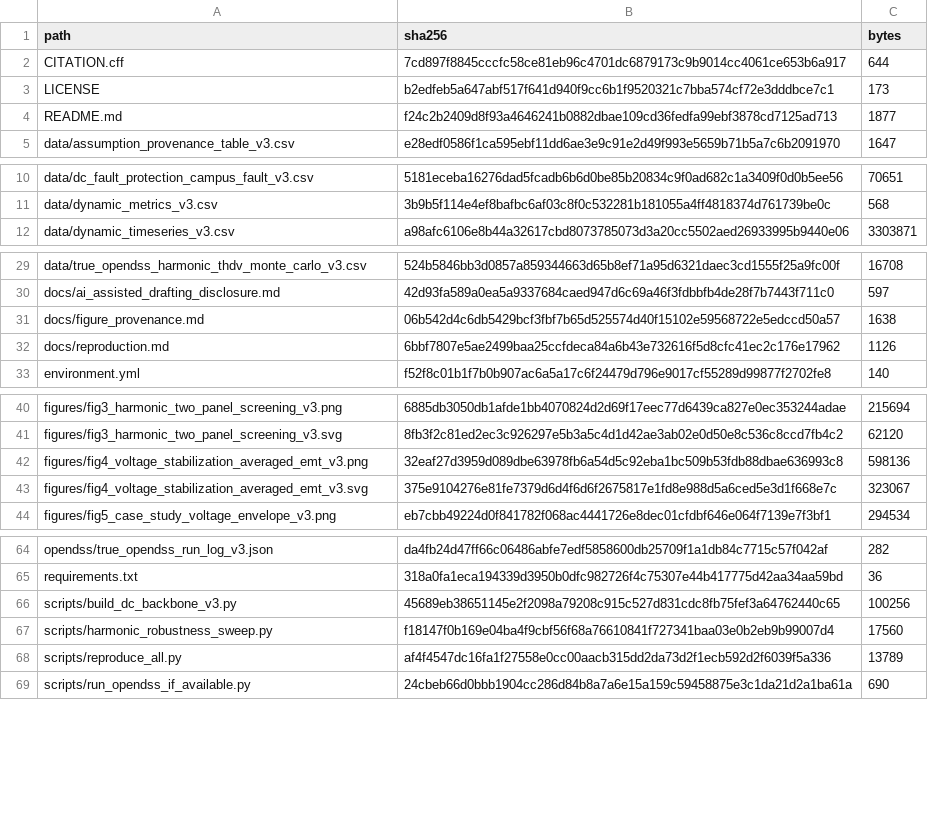
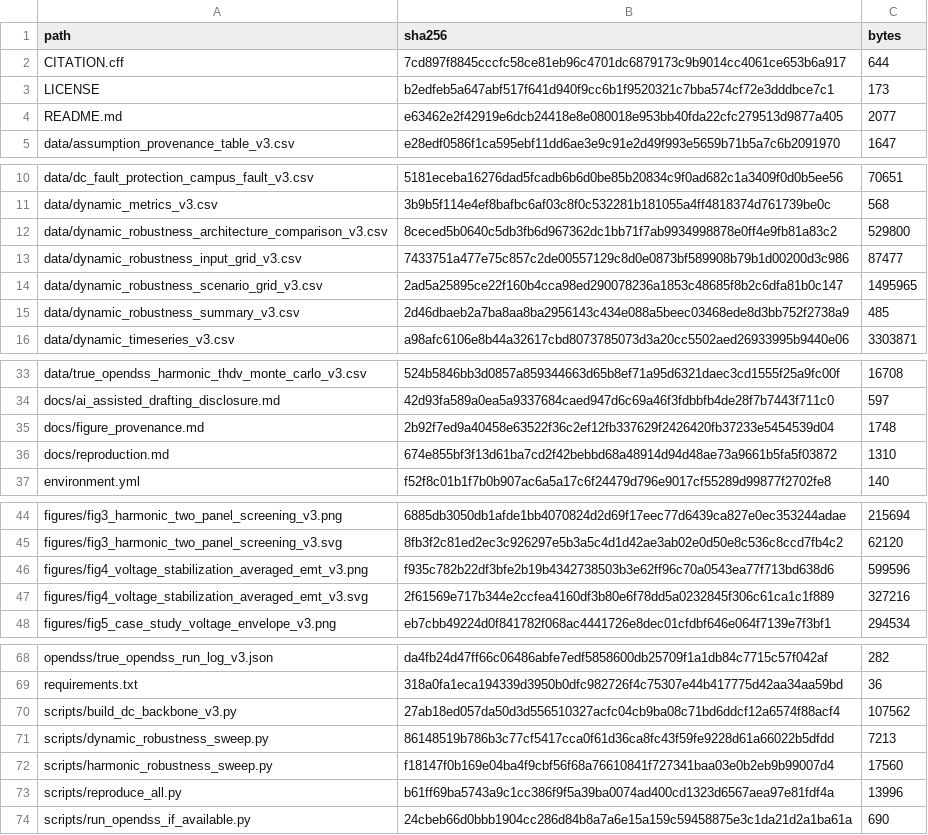
Before and after one commit to SavannahY/dc-ai-factory-backbone-reproducibility, a CSV file: MANIFEST_SHA256.csv, drawn as a sheet; only a part is shown, gaps mark what is left out.

Commit message:
Replace Figure 4 bars with dynamic scenario envelopes

```diff
--- a/MANIFEST_SHA256.csv
+++ b/MANIFEST_SHA256.csv
@@ -3,3 +3,3 @@ CITATION.cff,7cd897f8845cccfc58ce81eb96c4701dc6879173c9b9014cc4061ce653b6a917,64
 LICENSE,b2edfeb5a647abf517f641d940f9cc6b1f9520321c7bba574cf72e3dddbce7c1,173
-README.md,f24c2b2409d8f93a4646241b0882dbae109cd36fedfa99ebf3878cd7125ad713,1877
+README.md,e63462e2f42919e6dcb24418e8e080018e953bb40fda22cfc279513d9877a405,2077
 data/assumption_provenance_table_v3.csv,e28edf0586f1ca595ebf11dd6ae3e9c91e2d49f993e5659b71b5a7c6b2091970,1647
@@ -11,2 +11,6 @@ data/dc_fault_protection_campus_fault_v3.csv,5181eceba16276dad5fcadb6b6d0be85b20
 data/dynamic_metrics_v3.csv,3b9b5f114e4ef8bafbc6af03c8f0c532281b181055a4ff4818374d761739be0c,568
+data/dynamic_robustness_architecture_comparison_v3.csv,8ceced5b0640c5db3fb6d967362dc1bb71f7ab9934998878e0ff4e9fb81a83c2,529800
+data/dynamic_robustness_input_grid_v3.csv,7433751a477e75c857c2de00557129c8d0e0873bf589908b79b1d00200d3c986,87477
+data/dynamic_robustness_scenario_grid_v3.csv,2ad5a25895ce22f160b4cca98ed290078236a1853c48685f8b2c6dfa81b0c147,1495965
+data/dynamic_robustness_summary_v3.csv,2d46dbaeb2a7ba8aa8ba2956143c434e088a5beec03468ede8d3bb752f2738a9,485
 data/dynamic_timeseries_v3.csv,a98afc6106e8b44a32617cbd8073785073d3a20cc5502aed26933995b9440e06,3303871
@@ -30,4 +34,4 @@ data/true_opendss_harmonic_thdv_monte_carlo_v3.csv,524b5846bb3d0857a859344663d65
 docs/ai_assisted_drafting_disclosure.md,42d93fa589a0ea5a9337684caed947d6c69a46f3fdbbfb4de28f7b7443f711c0,597
-docs/figure_provenance.md,06b542d4c6db5429bcf3fbf7b65d525574d40f15102e59568722e5edccd50a57,1638
-docs/reproduction.md,6bbf7807e5ae2499baa25ccfdeca84a6b43e732616f5d8cfc41ec2c176e17962,1126
+docs/figure_provenance.md,2b92f7ed9a40458e63522f36c2ef12fb337629f2426420fb37233e5454539d04,1748
+docs/reproduction.md,674e855bf3f13d61ba7cd2f42bebbd68a48914d94d48ae73a9661b5fa5f03872,1310
 environment.yml,f52f8c01b1f7b0b907ac6a5a17c6f24479d796e9017cf55289d99877f2702fe8,140
@@ -41,4 +45,4 @@ figures/fig3_harmonic_two_panel_screening_v3.png,6885db3050db1afde1bb4070824d2d6
 figures/fig3_harmonic_two_panel_screening_v3.svg,8fb3f2c81ed2ec3c926297e5b3a5c4d1d42ae3ab02e0d50e8c536c8ccd7fb4c2,62120
-figures/fig4_voltage_stabilization_averaged_emt_v3.png,32eaf27d3959d089dbe63978fb6a54d5c92eba1bc509b53fdb88dbae636993c8,598136
-figures/fig4_voltage_stabilization_averaged_emt_v3.svg,375e9104276e81fe7379d6d4f6d6f2675817e1fd8e988d5a6ced5e3d1f668e7c,323067
+figures/fig4_voltage_stabilization_averaged_emt_v3.png,f935c782b22df3bfe2b19b4342738503b3e62ff96c70a0543ea77f713bd638d6,599596
+figures/fig4_voltage_stabilization_averaged_emt_v3.svg,2f61569e717b344e2ccfea4160df3b80e6f78dd5a0232845f306c61ca1c1f889,327216
 figures/fig5_case_study_voltage_envelope_v3.png,eb7cbb49224d0f841782f068ac4441726e8dec01cfdbf646e064f7139e7f3bf1,294534
@@ -65,5 +69,6 @@ opendss/true_opendss_run_log_v3.json,da4fb24d47ff66c06486abfe7edf5858600db25709f
 requirements.txt,318a0fa1eca194339d3950b0dfc982726f4c75307e44b417775d42aa34aa59bd,36
-scripts/build_dc_backbone_v3.py,45689eb38651145e2f2098a79208c915c527d831cdc8fb75fef3a64762440c65,100256
+scripts/build_dc_backbone_v3.py,27ab18ed057da50d3d556510327acfc04cb9ba08c71bd6ddcf12a6574f88acf4,107562
+scripts/dynamic_robustness_sweep.py,86148519b786b3c77cf5417cca0f61d36ca8fc43f59fe9228d61a66022b5dfdd,7213
 scripts/harmonic_robustness_sweep.py,f18147f0b169e04ba4f9cbf56f68a76610841f727341baa03e0b2eb9b99007d4,17560
-scripts/reproduce_all.py,af4f4547dc16fa1f27558e0cc00aacb315dd2da73d2f1ecb592d2f6039f5a336,13789
+scripts/reproduce_all.py,b61ff69ba5743a9c1cc386f9f5a39ba0074ad400cd1323d6567aea97e81fdf4a,13996
 scripts/run_opendss_if_available.py,24cbeb66d0bbb1904cc286d84b8a7a6e15a159c59458875e3c1da21d2a1ba61a,690
```
Also changed, not shown: 14 other files.
